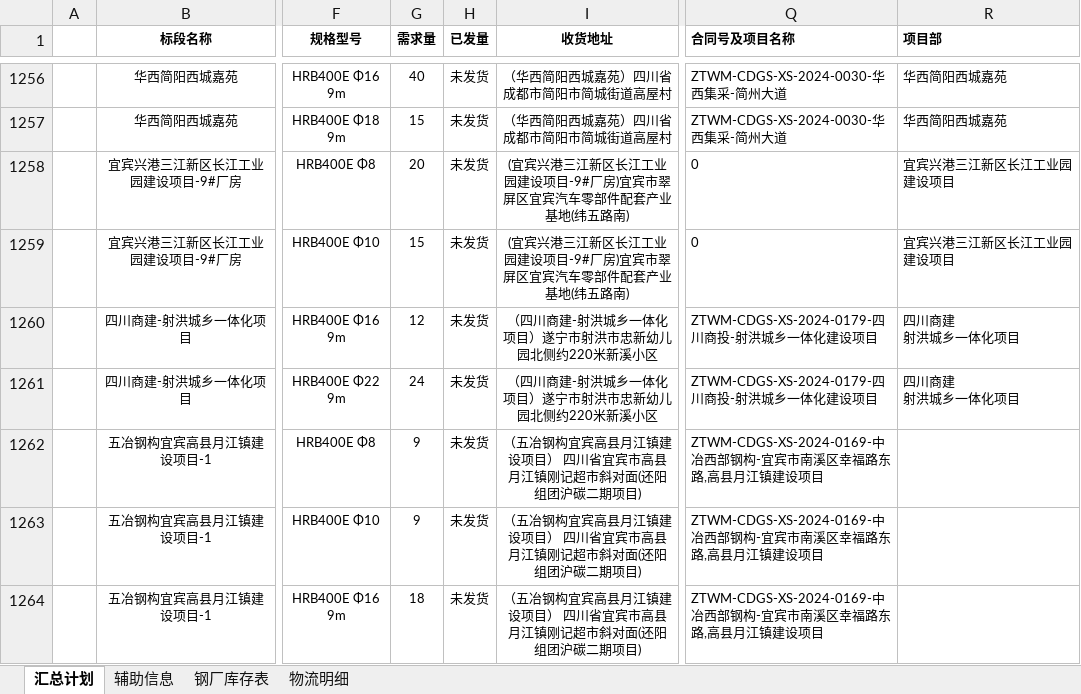
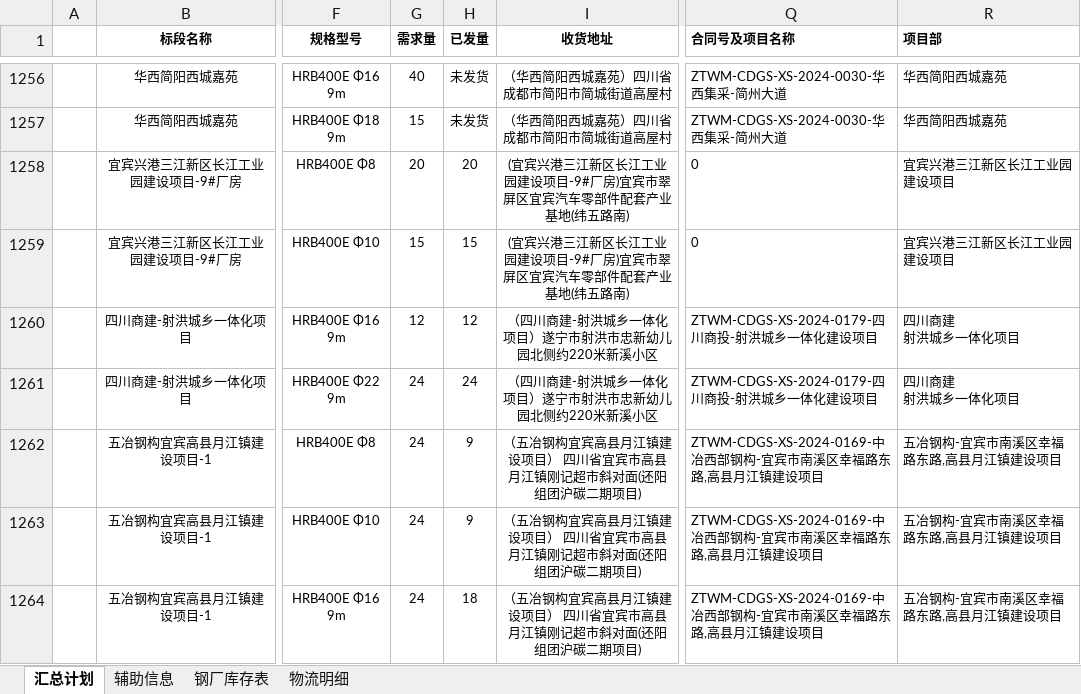
Before and after one commit to monizhou/shipment-app, an Excel workbook: 发货计划（宜宾项目）汇总.xlsx, sheet 汇总计划, drawn as a sheet; only a part is shown, gaps mark what is left out; values as stored, in another font and other column widths than the file's, no borders; conditional formats not drawn; the diff covers the shown part only; the diff names each change by its address in the sheet, - before the commit and + after, or states it on an @@ line.

```diff
--- a/发货计划（宜宾项目）汇总.xlsx (sheet 汇总计划)
+++ b/发货计划（宜宾项目）汇总.xlsx (sheet 汇总计划)
-H1258 (已发量): 未发货
+H1258 (已发量): 20
-H1259 (已发量): 未发货
+H1259 (已发量): 15
-H1260 (已发量): 未发货
+H1260 (已发量): 12
-H1261 (已发量): 未发货
+H1261 (已发量): 24
-G1262:G1263 (需求量): 9
+G1262:G1263 (需求量): 24
-H1262:H1263 (已发量): 未发货
+H1262:H1263 (已发量): 9
-R1262:R1264 (项目部): (empty)
+R1262:R1264 (项目部): 五冶钢构-宜宾市南溪区幸福路东路,高县月江镇建设项目
-G1264 (需求量): 18
+G1264 (需求量): 24
-H1264 (已发量): 未发货
+H1264 (已发量): 18
```
Also changed, not shown: 19 edited cells elsewhere in this sheet, sheet 物流明细.
